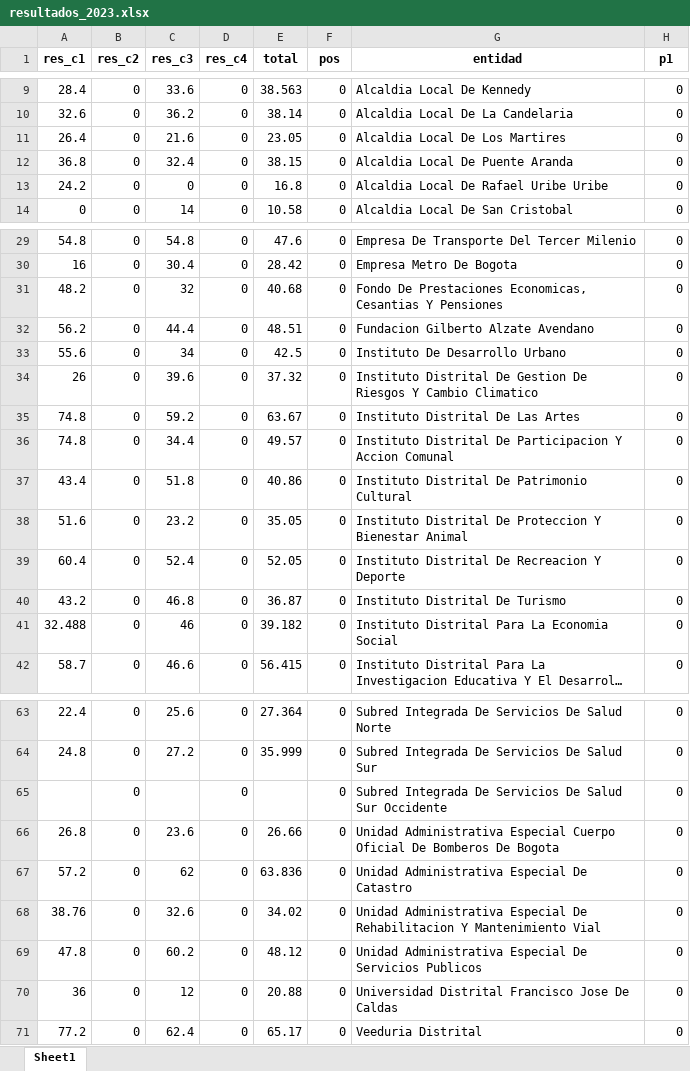
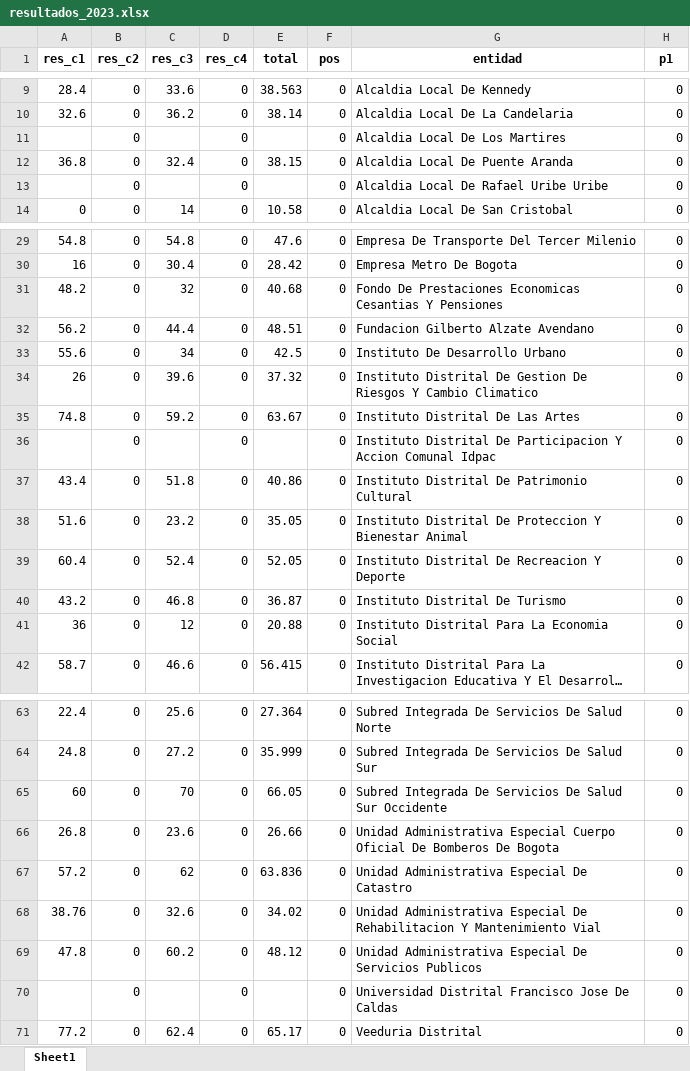
Before and after one commit to Juanjomarg/Aplicativo-Visualizacion-Respuestas-IIP2023, an Excel workbook: files/resultados/2023/resultados_2023.xlsx, sheet Sheet1, drawn as a sheet; only a part is shown, gaps mark what is left out; long unchanged cells end in …; values as stored, in another font and other column widths than the file's, no borders; the diff covers the shown part only; the diff names each change by its address in the sheet, - before the commit and + after, or states it on an @@ line.

```diff
--- a/files/resultados/2023/resultados_2023.xlsx (sheet Sheet1)
+++ b/files/resultados/2023/resultados_2023.xlsx (sheet Sheet1)
-A11 (res_c1): 26.4
+A11 (res_c1): (empty)
-C11 (res_c3): 21.6
+C11 (res_c3): (empty)
-E11 (total): 23.05
+E11 (total): (empty)
-A13 (res_c1): 24.2
+A13 (res_c1): (empty)
-C13 (res_c3): 0
+C13 (res_c3): (empty)
-E13 (total): 16.8
+E13 (total): (empty)
-G31 (entidad): …De Prestaciones Economicas, Cesantias Y…
+G31 (entidad): …De Prestaciones Economicas Cesantias Y…
-A36 (res_c1): 74.8
+A36 (res_c1): (empty)
-C36 (res_c3): 34.4
+C36 (res_c3): (empty)
-E36 (total): 49.57
+E36 (total): (empty)
-G36 (entidad): …Accion Comunal
+G36 (entidad): …Accion Comunal Idpac
-A41 (res_c1): 32.488
+A41 (res_c1): 36
-C41 (res_c3): 46
+C41 (res_c3): 12
-E41 (total): 39.182
+E41 (total): 20.88
-A65 (res_c1): (empty)
+A65 (res_c1): 60
-C65 (res_c3): (empty)
+C65 (res_c3): 70
-E65 (total): (empty)
+E65 (total): 66.05
-A70 (res_c1): 36
+A70 (res_c1): (empty)
-C70 (res_c3): 12
+C70 (res_c3): (empty)
-E70 (total): 20.88
+E70 (total): (empty)
```
Also changed, not shown: 6 edited cells elsewhere in this sheet, files/respuestas/2021/respuestas_2021.xlsx, files/respuestas/2023/respuestas_2023.xlsx, 33 other files.
